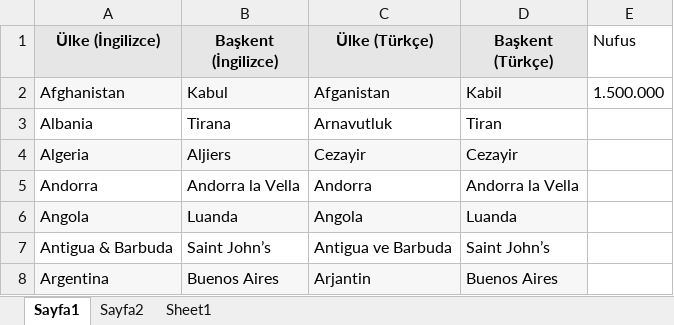
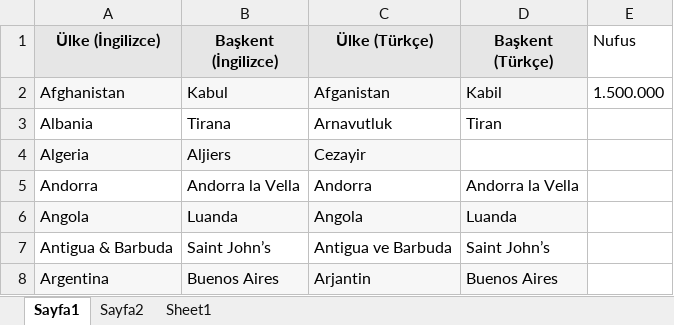
Before and after one commit to halimelafci/Junit, an Excel workbook: src/resources/ulkeler.xlsx, sheet Sayfa1, drawn as a sheet; only a part is shown; values as stored, in another font and other column widths than the file's, no borders; the diff names each change by its address in the sheet, - before the commit and + after, or states it on an @@ line.

```diff
--- a/src/resources/ulkeler.xlsx (sheet Sayfa1)
+++ b/src/resources/ulkeler.xlsx (sheet Sayfa1)
-D4 (Başkent (Türkçe)): Cezayir
+D4 (Başkent (Türkçe)): (empty)
-D4 fill: #F7F7F7
+D4 fill: none
```
Also changed, not shown: 2 other files.
